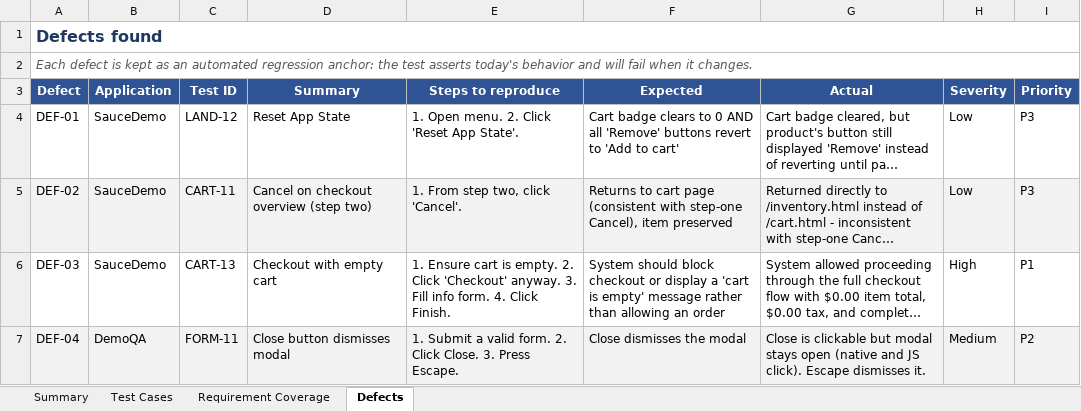
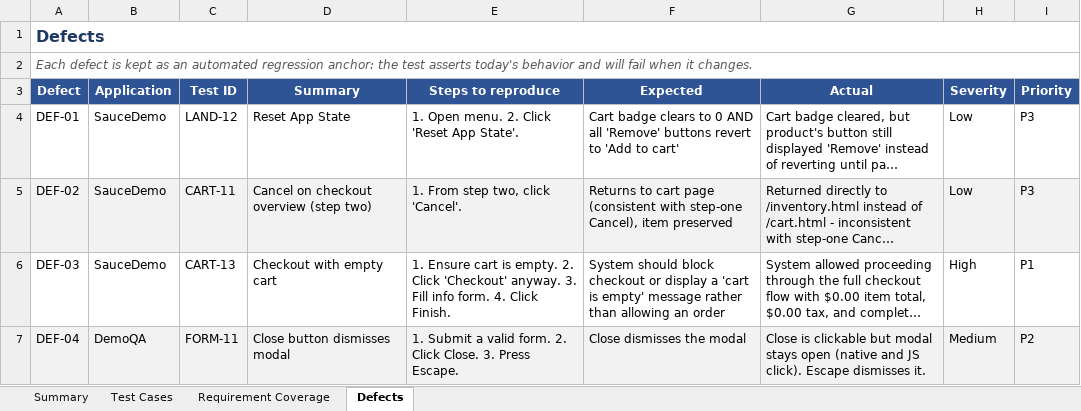
Before and after one commit to Aryan-Vashishth/void, an Excel workbook: src/main/resources/examples/testcases/Master_Test_Cases.xlsx, sheet Defects, drawn as a sheet; long unchanged cells end in …; values as stored, in another font and other column widths than the file's, no borders; the diff names each change by its address in the sheet, - before the commit and + after, or states it on an @@ line.

```diff
--- a/src/main/resources/examples/testcases/Master_Test_Cases.xlsx (sheet Defects)
+++ b/src/main/resources/examples/testcases/Master_Test_Cases.xlsx (sheet Defects)
-A1 (Defect): Defects found
+A1 (Defect): Defects
```
Also changed, not shown: sheet Requirement Coverage, 2 other files.
